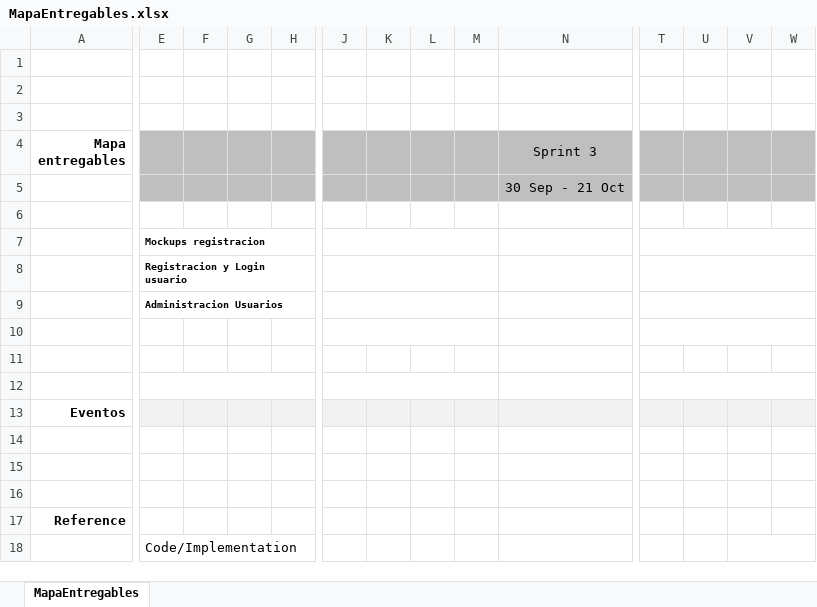
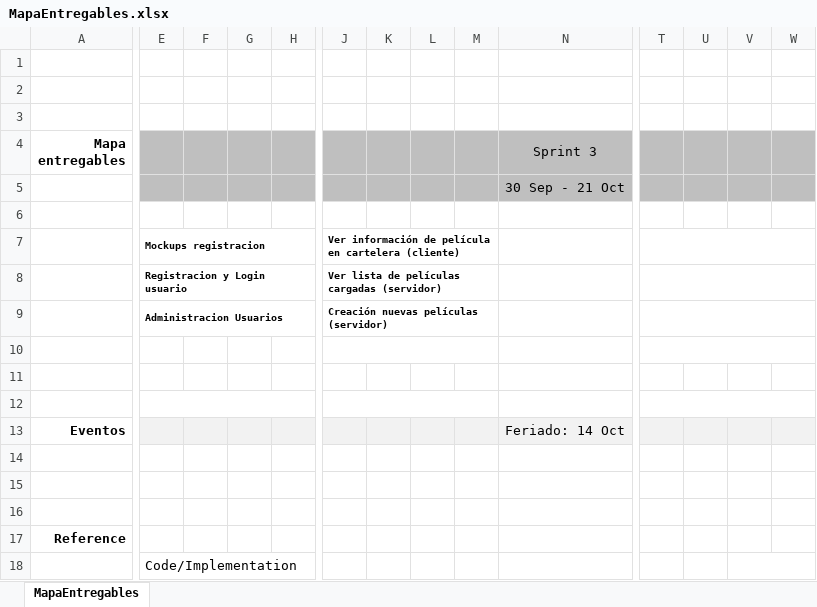
Before and after one commit to dschenkelman/a-malazan-wolvering, an Excel workbook: docs/MapaEntregables.xlsx, sheet MapaEntregables, drawn as a sheet; only a part is shown, gaps mark what is left out; values as stored, in another font and other column widths than the file's, no borders; charts and pictures and conditional formats not drawn; removed rows and columns are numbered as before the commit, all else as after; rows hold the shown columns only; the diff names each change by its address in the sheet, - before the commit and + after, or states it on an @@ line.

Commit message:
# Updated MapaEntregables.xlsx

```diff
--- a/docs/MapaEntregables.xlsx (sheet MapaEntregables)
+++ b/docs/MapaEntregables.xlsx (sheet MapaEntregables)
-row 7:  | Mockups registracion
-row 8:  | Registracion y Login usuario
-row 9:  | Administracion Usuarios
-row 7: (empty)
+row 7:  | Mockups registracion |  |  |  | Ver información de película en cartelera (cliente)
+E7:H7 merged
-row 8: (empty)
+row 8:  | Registracion y Login usuario |  |  |  | Ver lista de películas cargadas (servidor)
+E8:H8 merged
+J8:M8 merged
+T8:W8 merged
-row 9: (empty)
+row 9:  | Administracion Usuarios |  |  |  | Creación nuevas películas (servidor)
+row 10: (empty)
+row 11: (empty)
+row 12: (empty)
-N13 (Sprint 3): (empty)
+N13 (Sprint 3): Feriado: 14 Oct
```
Also changed, not shown: charts or pictures.
